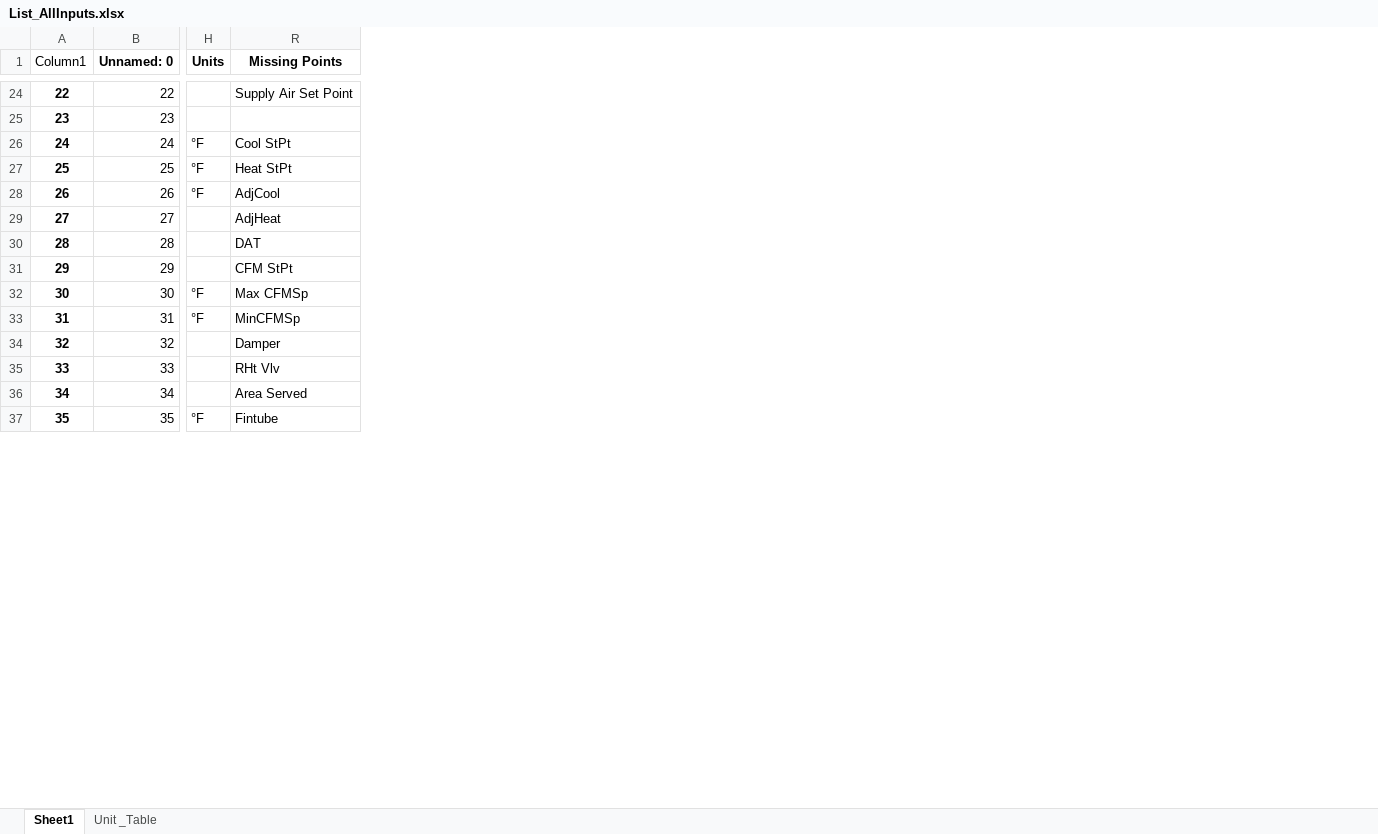
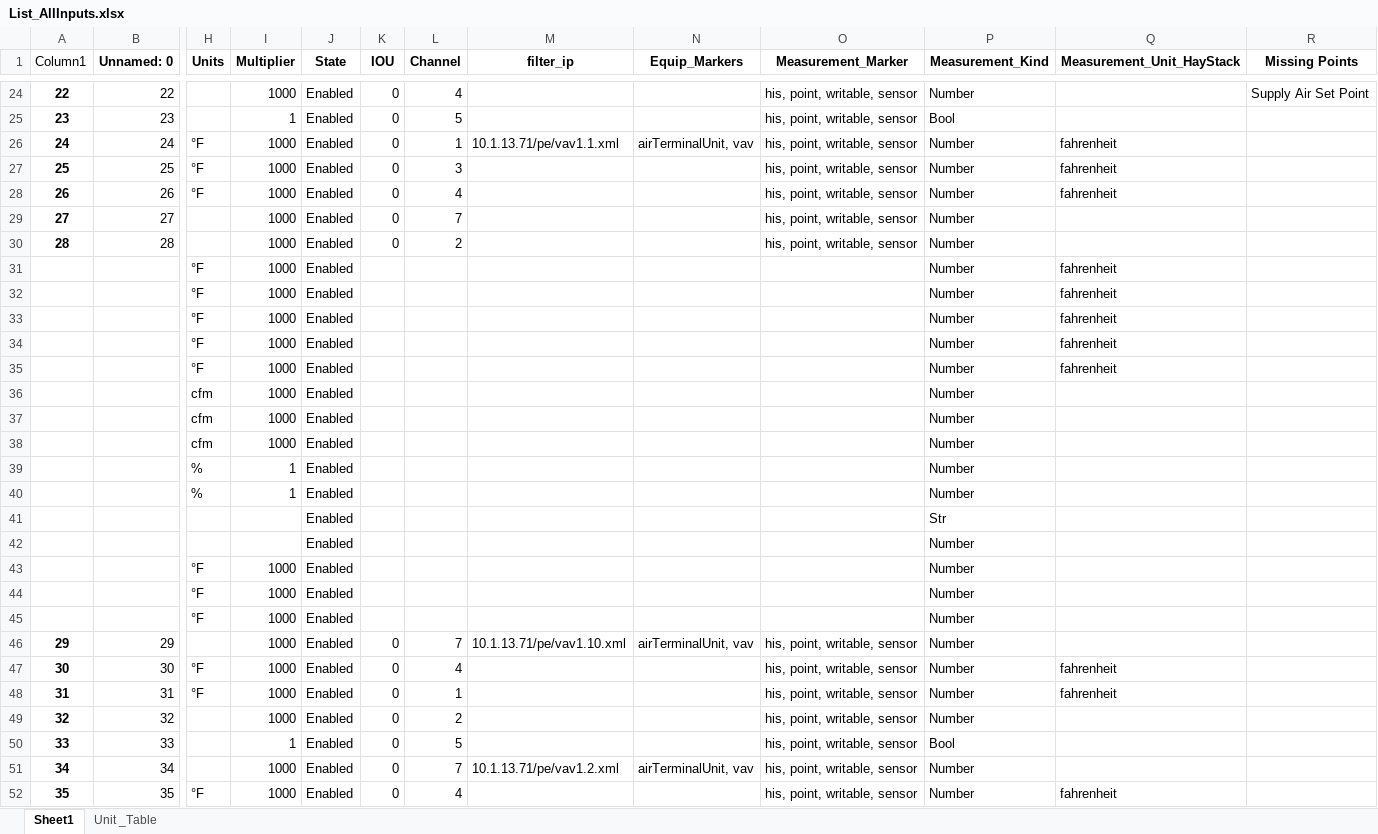
Before and after one commit to mschrader15/hanson-bas, an Excel workbook: assets/List_AllInputs.xlsx, sheet Sheet1, drawn as a sheet; only a part is shown, gaps mark what is left out; values as stored, in another font and other column widths than the file's, no borders; addresses are those after the commit; rows hold the shown columns only; the diff covers the shown part only; the diff names each change by its address in the sheet, - before the commit and + after, or states it on an @@ line.

Commit message:
Updated List_AllInputs.xlsx
Updated points for vav1.1 & RTU1s

```diff
--- a/assets/List_AllInputs.xlsx (sheet Sheet1)
+++ b/assets/List_AllInputs.xlsx (sheet Sheet1)
@@ column I (Multiplier) unhidden, rows 24-30: 1000 | 1 | 1000 | 1000 | 1000 | 1000 | 1000; rows 46-52: 1000 | 1000 | 1000 | 1000 | 1 | 1000 | 1000 @@
@@ column J (State) unhidden, rows 24-30: all Enabled; rows 46-52: all Enabled @@
@@ column K (IOU) unhidden, rows 24-30: all 0; rows 46-52: all 0 @@
@@ column L (Channel) unhidden, rows 24-30: 4 | 5 | 1 | 3 | 4 | 7 | 2; rows 46-52: 7 | 4 | 1 | 2 | 5 | 7 | 4 @@
@@ column M (filter_ip) unhidden, row 26: 10.1.13.71/pe/vav1.1.xml; rows 46-51: 10.1.13.71/pe/vav1.10.xml |  |  |  |  | 10.1.13.71/pe/vav1.2.xml @@
@@ column N (Equip_Markers) unhidden, row 26: airTerminalUnit, vav; rows 46-51: airTerminalUnit, vav |  |  |  |  | airTerminalUnit, vav @@
@@ column O (Measurement_Marker) unhidden, rows 24-30: all his, point, writable, sensor; rows 46-52: all his, point, writable, sensor @@
@@ column P (Measurement_Kind) unhidden, rows 24-30: Number | Bool | Number | Number | Number | Number | Number; rows 46-52: Number | Number | Number | Number | Bool | Number | Number @@
@@ column Q (Measurement_Unit_HayStack) unhidden, rows 26-28: all fahrenheit; rows 47-52: fahrenheit | fahrenheit |  |  |  | fahrenheit @@
-R26 (Missing Points): Cool StPt
+R26 (Missing Points): (empty)
-R27 (Missing Points): Heat StPt
+R27 (Missing Points): (empty)
-R28 (Missing Points): AdjCool
+R28 (Missing Points): (empty)
-R29 (Missing Points): AdjHeat
+R29 (Missing Points): (empty)
-R30 (Missing Points): DAT
+R30 (Missing Points): (empty)
+row 31:  |  | °F | 1000 | Enabled |  |  |  |  |  | Number | fahrenheit
+row 32:  |  | °F | 1000 | Enabled |  |  |  |  |  | Number | fahrenheit
+row 33:  |  | °F | 1000 | Enabled |  |  |  |  |  | Number | fahrenheit
+row 34:  |  | °F | 1000 | Enabled |  |  |  |  |  | Number | fahrenheit
+row 35:  |  | °F | 1000 | Enabled |  |  |  |  |  | Number | fahrenheit
+row 36:  |  | cfm | 1000 | Enabled |  |  |  |  |  | Number
+row 37:  |  | cfm | 1000 | Enabled |  |  |  |  |  | Number
+row 38:  |  | cfm | 1000 | Enabled |  |  |  |  |  | Number
+row 39:  |  | % | 1 | Enabled |  |  |  |  |  | Number
+row 40:  |  | % | 1 | Enabled |  |  |  |  |  | Number
+row 41:  |  |  |  | Enabled |  |  |  |  |  | Str
+row 42:  |  |  |  | Enabled |  |  |  |  |  | Number
+row 43:  |  | °F | 1000 | Enabled |  |  |  |  |  | Number
+row 44:  |  | °F | 1000 | Enabled |  |  |  |  |  | Number
+row 45:  |  | °F | 1000 | Enabled |  |  |  |  |  | Number
-R46 (Missing Points): CFM StPt
+R46 (Missing Points): (empty)
-R47 (Missing Points): Max CFMSp
+R47 (Missing Points): (empty)
-R48 (Missing Points): MinCFMSp
+R48 (Missing Points): (empty)
-R49 (Missing Points): Damper
+R49 (Missing Points): (empty)
-R50 (Missing Points): RHt Vlv
+R50 (Missing Points): (empty)
-R51 (Missing Points): Area Served
+R51 (Missing Points): (empty)
-R52 (Missing Points): Fintube
+R52 (Missing Points): (empty)
```
Also changed, not shown: 8 added rows and 11 edited cells elsewhere in this sheet.
